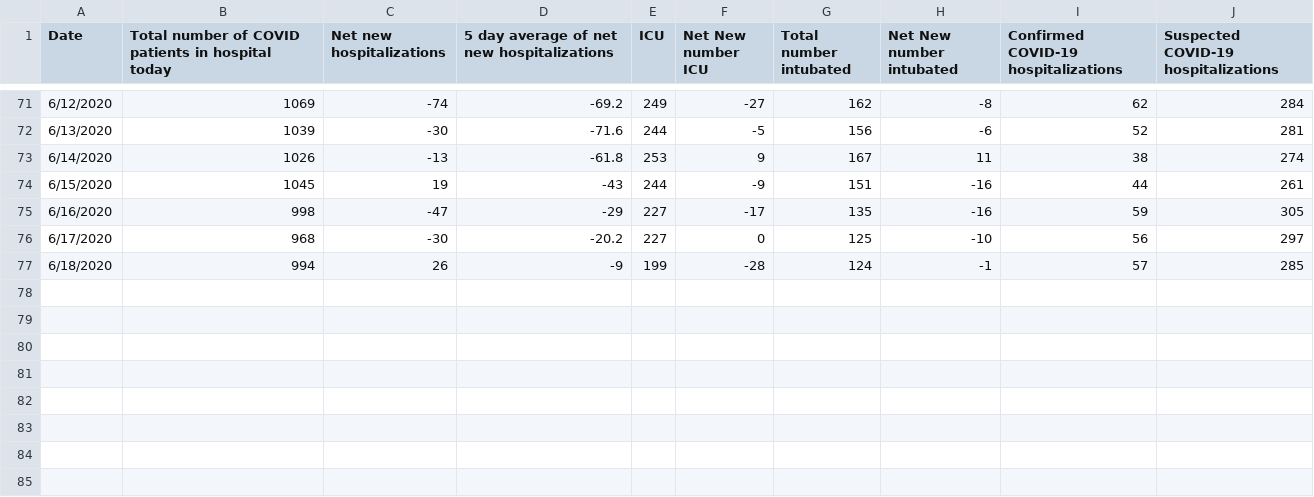
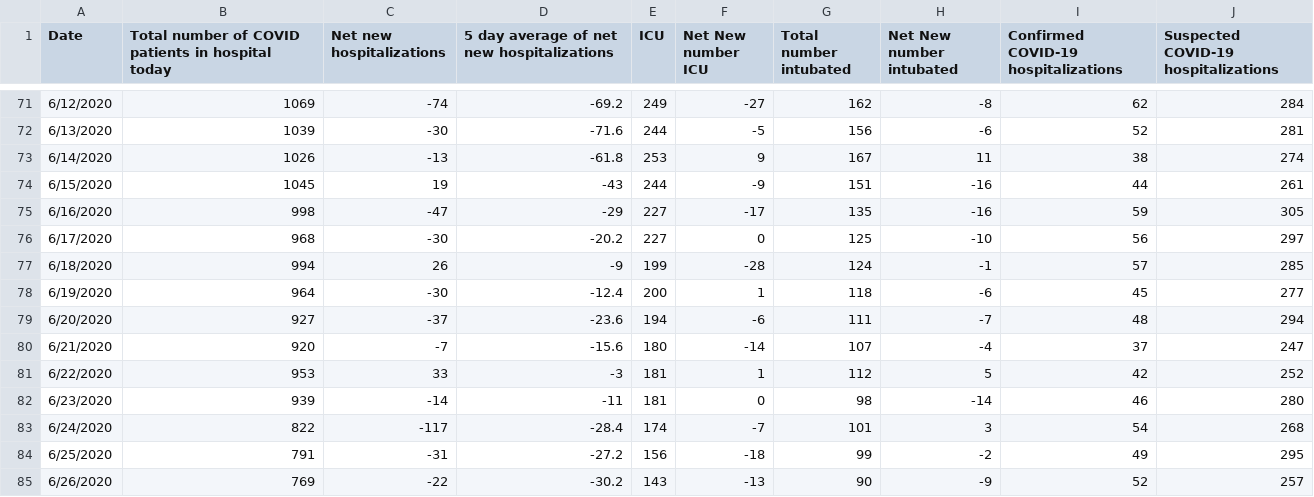
Before and after one commit to mjleahy/mass-dph-data, a CSV file: data/Hospitalization from Hospitals.csv, drawn as a sheet; only a part is shown, gaps mark what is left out.

```diff
--- a/data/Hospitalization from Hospitals.csv
+++ b/data/Hospitalization from Hospitals.csv
@@ -77 +77,9 @@ Date,Total number of COVID patients in hospital today,Net new hospitalizations,5
 6/18/2020,994,26,-9,199,-28,124,-1,57,285
+6/19/2020,964,-30,-12.4,200,1,118,-6,45,277
+6/20/2020,927,-37,-23.6,194,-6,111,-7,48,294
+6/21/2020,920,-7,-15.6,180,-14,107,-4,37,247
+6/22/2020,953,33,-3,181,1,112,5,42,252
+6/23/2020,939,-14,-11,181,0,98,-14,46,280
+6/24/2020,822,-117,-28.4,174,-7,101,3,54,268
+6/25/2020,791,-31,-27.2,156,-18,99,-2,49,295
+6/26/2020,769,-22,-30.2,143,-13,90,-9,52,257
```
Also changed, not shown: data/Age.csv, data/County.csv, 11 other files.
